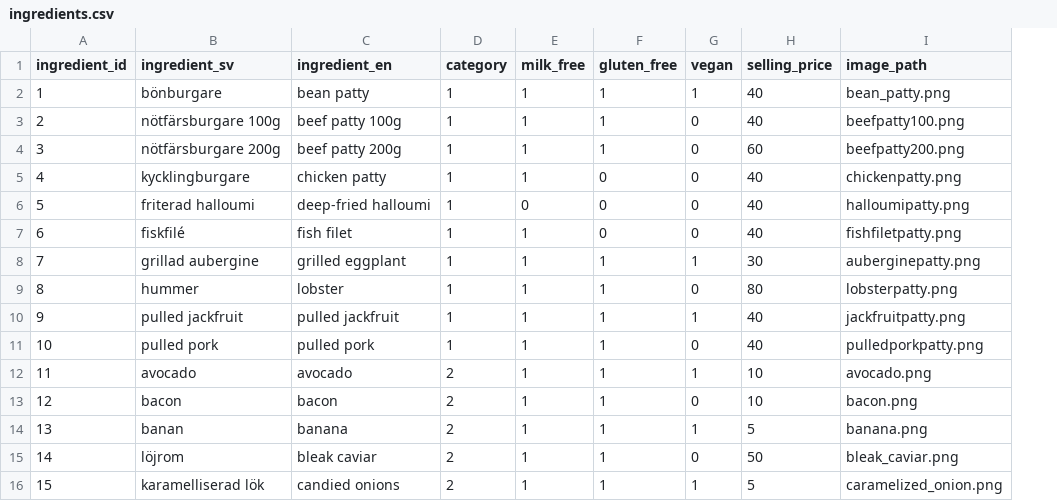
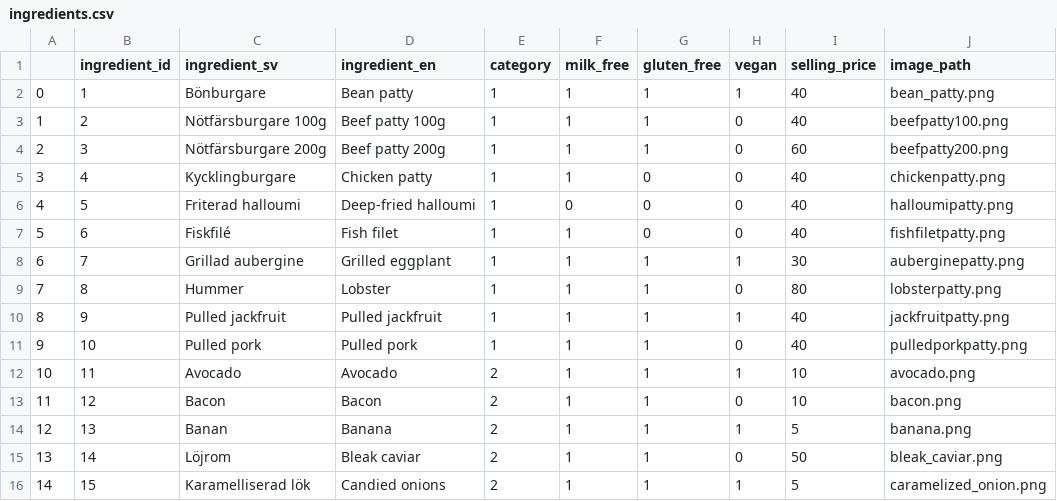
Before and after one commit to ga65duy/Crafty-Burgers, a CSV file: data/ingredients.csv, drawn as a sheet; only a part is shown; addresses are those after the commit; the diff covers the shown part only; the diff names each change by its address in the sheet, - before the commit and + after, or states it on an @@ line.

Commit message:
capitalized first letters of ingredients and fixed typo

```diff
--- a/data/ingredients.csv
+++ b/data/ingredients.csv
+column A, rows 2-16: 0 | 1 | 2 | 3 | 4 | 5 | 6 | 7 | 8 | 9 | 10 | 11 | 12 | 13 | 14
-C2 (ingredient_sv): bönburgare
+C2 (ingredient_sv): Bönburgare
-D2 (ingredient_en): bean patty
+D2 (ingredient_en): Bean patty
-C3 (ingredient_sv): nötfärsburgare 100g
+C3 (ingredient_sv): Nötfärsburgare 100g
-D3 (ingredient_en): beef patty 100g
+D3 (ingredient_en): Beef patty 100g
-C4 (ingredient_sv): nötfärsburgare 200g
+C4 (ingredient_sv): Nötfärsburgare 200g
-D4 (ingredient_en): beef patty 200g
+D4 (ingredient_en): Beef patty 200g
-C5 (ingredient_sv): kycklingburgare
+C5 (ingredient_sv): Kycklingburgare
-D5 (ingredient_en): chicken patty
+D5 (ingredient_en): Chicken patty
-C6 (ingredient_sv): friterad halloumi
+C6 (ingredient_sv): Friterad halloumi
-D6 (ingredient_en): deep-fried halloumi
+D6 (ingredient_en): Deep-fried halloumi
-C7 (ingredient_sv): fiskfilé
+C7 (ingredient_sv): Fiskfilé
-D7 (ingredient_en): fish filet
+D7 (ingredient_en): Fish filet
-C8 (ingredient_sv): grillad aubergine
+C8 (ingredient_sv): Grillad aubergine
-D8 (ingredient_en): grilled eggplant
+D8 (ingredient_en): Grilled eggplant
-C9 (ingredient_sv): hummer
+C9 (ingredient_sv): Hummer
-D9 (ingredient_en): lobster
+D9 (ingredient_en): Lobster
-C10 (ingredient_sv): pulled jackfruit
+C10 (ingredient_sv): Pulled jackfruit
-D10 (ingredient_en): pulled jackfruit
+D10 (ingredient_en): Pulled jackfruit
-C11 (ingredient_sv): pulled pork
+C11 (ingredient_sv): Pulled pork
-D11 (ingredient_en): pulled pork
+D11 (ingredient_en): Pulled pork
-C12 (ingredient_sv): avocado
+C12 (ingredient_sv): Avocado
-D12 (ingredient_en): avocado
+D12 (ingredient_en): Avocado
-C13 (ingredient_sv): bacon
+C13 (ingredient_sv): Bacon
-D13 (ingredient_en): bacon
+D13 (ingredient_en): Bacon
-C14 (ingredient_sv): banan
+C14 (ingredient_sv): Banan
-D14 (ingredient_en): banana
+D14 (ingredient_en): Banana
-C15 (ingredient_sv): löjrom
+C15 (ingredient_sv): Löjrom
-D15 (ingredient_en): bleak caviar
+D15 (ingredient_en): Bleak caviar
-C16 (ingredient_sv): karamelliserad lök
+C16 (ingredient_sv): Karamelliserad lök
-D16 (ingredient_en): candied onions
+D16 (ingredient_en): Candied onions
```
Also changed, not shown: 93 edited cells elsewhere in this file.
